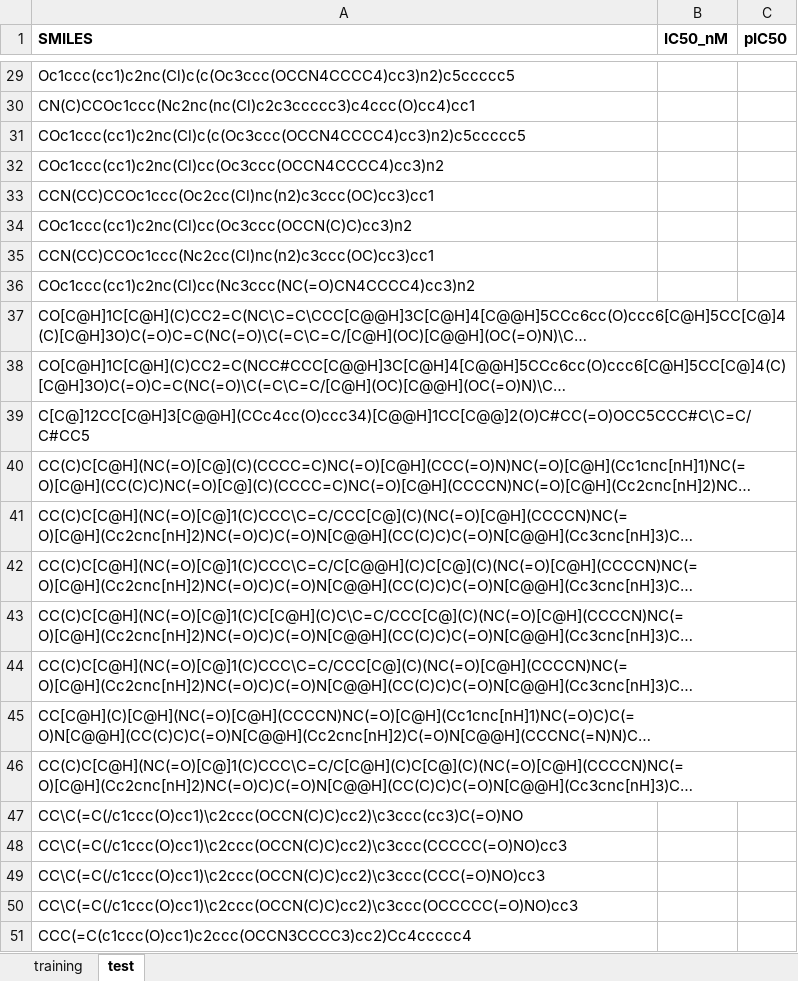
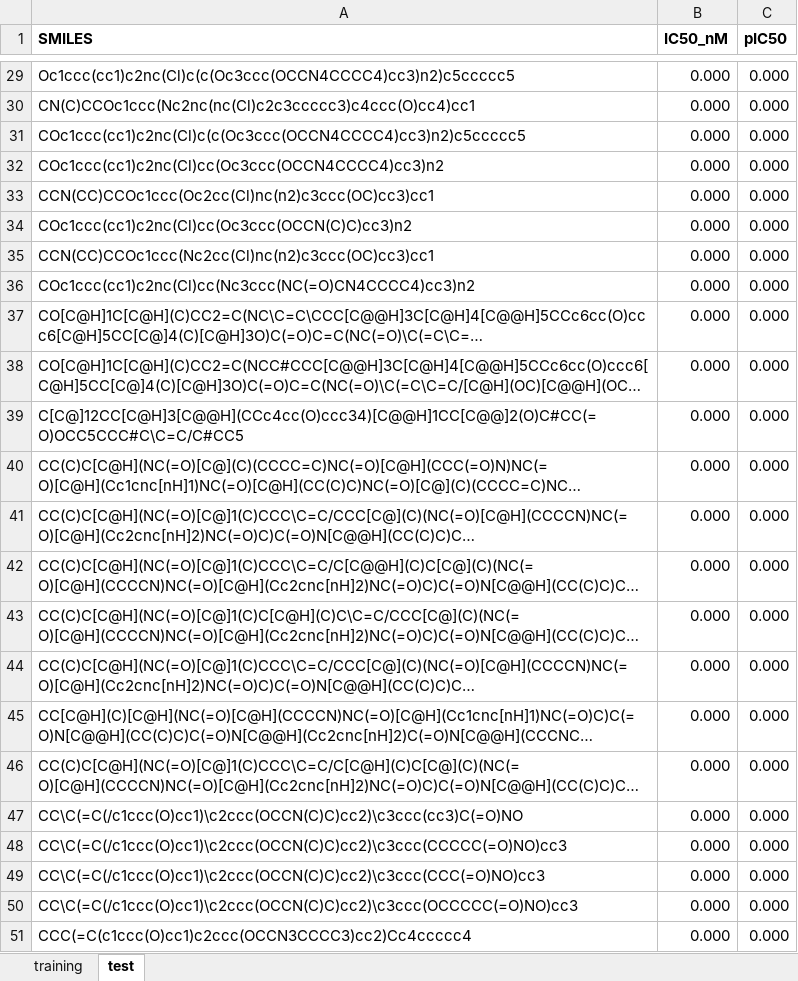
Before and after one commit to windforfurture/mathmodel, an Excel workbook: data/ERα_activity.xlsx, sheet test, drawn as a sheet; only a part is shown, gaps mark what is left out; long unchanged cells end in …; values as stored, in another font and other column widths than the file's, no borders; the diff covers the shown part only; the diff names each change by its address in the sheet, - before the commit and + after, or states it on an @@ line.

```diff
--- a/data/ERα_activity.xlsx (sheet test)
+++ b/data/ERα_activity.xlsx (sheet test)
-B29:B51 (IC50_nM): (empty)
+B29:B51 (IC50_nM): 0.000
-C29:C51 (pIC50): (empty)
+C29:C51 (pIC50): 0.000
```
Also changed, not shown: 54 edited cells elsewhere in this sheet, 2 other files.
